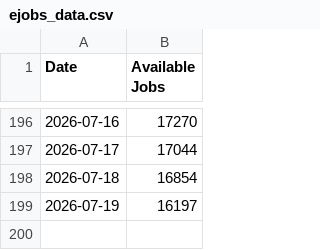
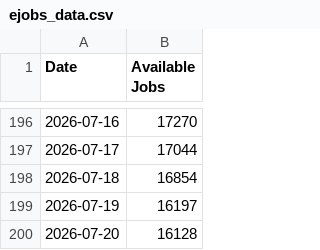
Before and after one commit to Eddyedutz/ejobs-scraper, a CSV file: ejobs_data.csv, drawn as a sheet; only a part is shown, gaps mark what is left out.

Commit message:
Updated job stats: Mon Jul 20 10:48:11 UTC 2026

```diff
--- a/ejobs_data.csv
+++ b/ejobs_data.csv
@@ -199 +199,2 @@ Date,Available Jobs
 2026-07-19,16197
+2026-07-20,16128
```
